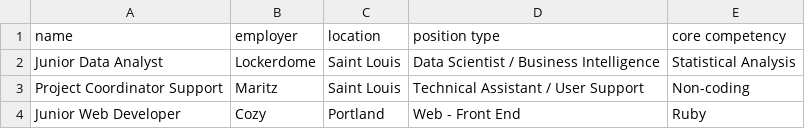
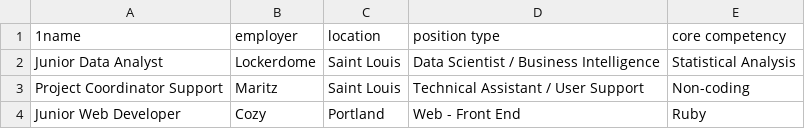
Before and after one commit to LC101-September-2021/java-assignment-1-techjobs-console-edition-ViktoriaKovacs95, a CSV file: src/main/resources/job_data.csv, drawn as a sheet; only a part is shown.

```diff
--- a/src/main/resources/job_data.csv
+++ b/src/main/resources/job_data.csv
@@ -1,2 +1,2 @@
-name,employer,location,position type,core competency
+1name,employer,location,position type,core competency
 Junior Data Analyst,Lockerdome,Saint Louis,Data Scientist / Business Intelligence,Statistical Analysis
```
Also changed, not shown: 1 other file.
